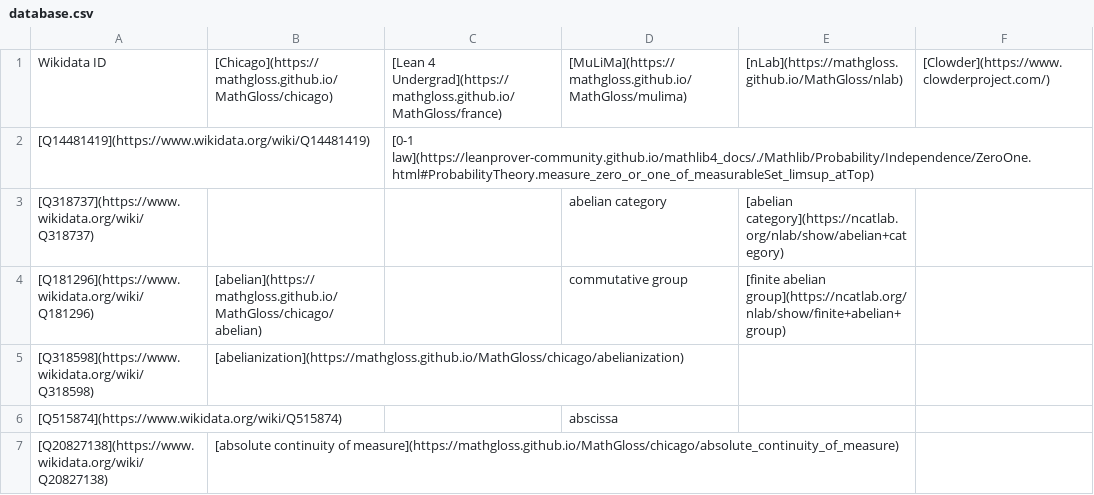
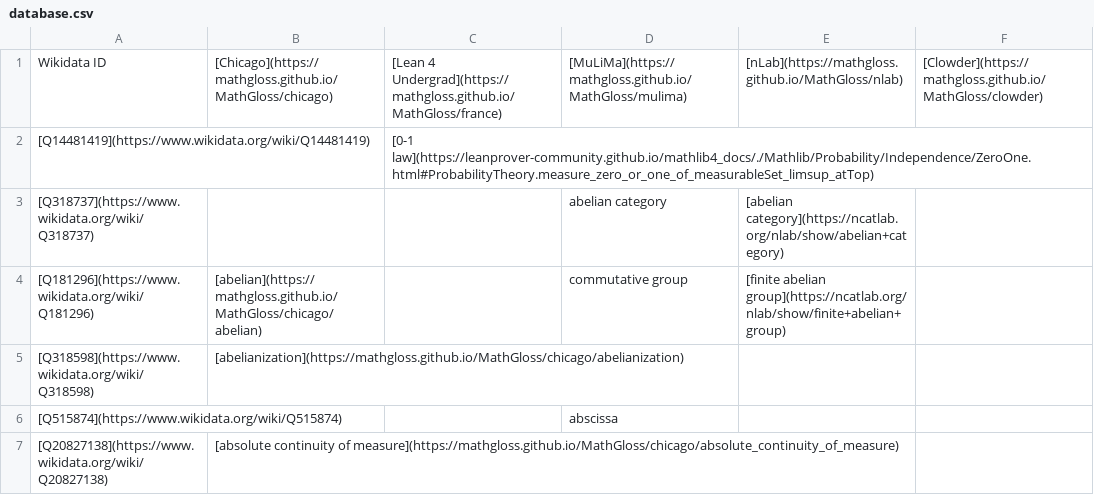
Before and after one commit to topological-modular-forms/MathGloss, a CSV file: database.csv, drawn as a sheet; only a part is shown.

```diff
--- a/database.csv
+++ b/database.csv
@@ -1,2 +1,2 @@
-Wikidata ID,[Chicago](https://mathgloss.github.io/MathGloss/chicago),[Lean 4 Undergrad](https://mathgloss.github.io/MathGloss/france),[MuLiMa](https://mathgloss.github.io/MathGloss/mulima),[nLab](https://mathgloss.github.io/MathGloss/nlab),[Clowder](https://www.clowderproject.com/)
+Wikidata ID,[Chicago](https://mathgloss.github.io/MathGloss/chicago),[Lean 4 Undergrad](https://mathgloss.github.io/MathGloss/france),[MuLiMa](https://mathgloss.github.io/MathGloss/mulima),[nLab](https://mathgloss.github.io/MathGloss/nlab),[Clowder](https://mathgloss.github.io/MathGloss/clowder)
 [Q14481419](https://www.wikidata.org/wiki/Q14481419),,[0-1 law](https://leanprover-community.github.io/mathlib4_docs/./Mathlib/Probability/Independence/ZeroOne.html#ProbabilityTheory.measure_zero_or_one_of_measurableSet_limsup_atTop),,,
```
Also changed, not shown: 1 other file.
